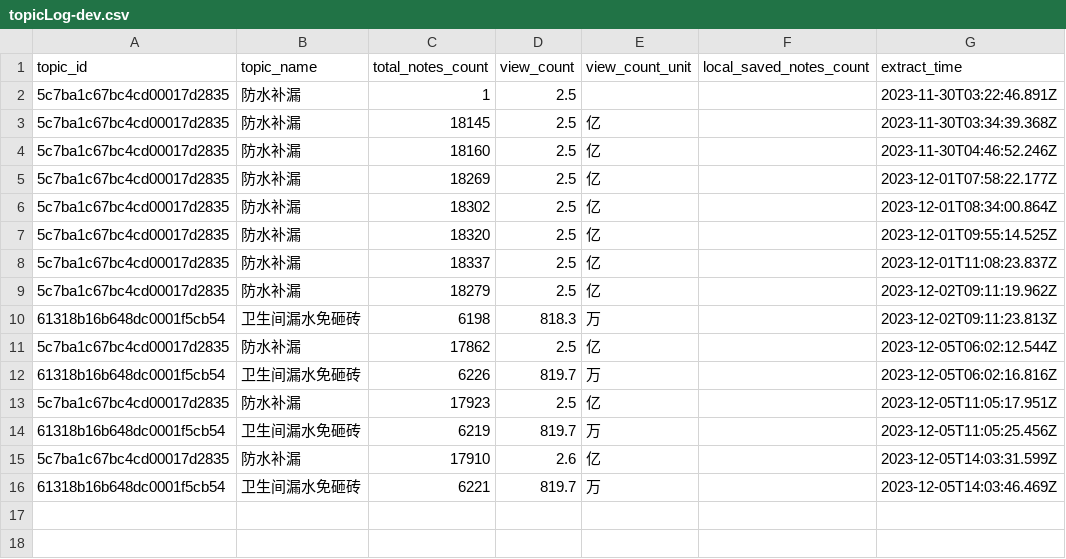
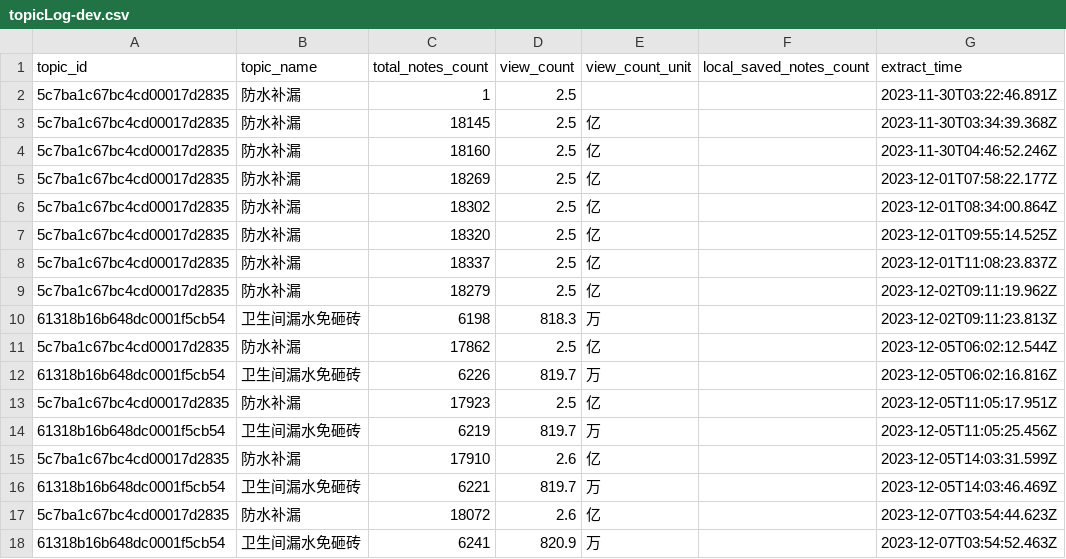
Before and after one commit to franksunye/xiaohongshu.crawler, a CSV file: topicLog-dev.csv, drawn as a sheet; the diff names each change by its address in the sheet, - before the commit and + after, or states it on an @@ line.

```diff
--- a/topicLog-dev.csv
+++ b/topicLog-dev.csv
+row 17: 5c7ba1c67bc4cd00017d2835 | 防水补漏 | 18072 | 2.6 | 亿 |  | 2023-12-07T03:54:44.623Z
+row 18: 61318b16b648dc0001f5cb54 | 卫生间漏水免砸砖 | 6241 | 820.9 | 万 |  | 2023-12-07T03:54:52.463Z
```
Also changed, not shown: noteLog-dev.csv, topics-dev.csv, 21 other files.
